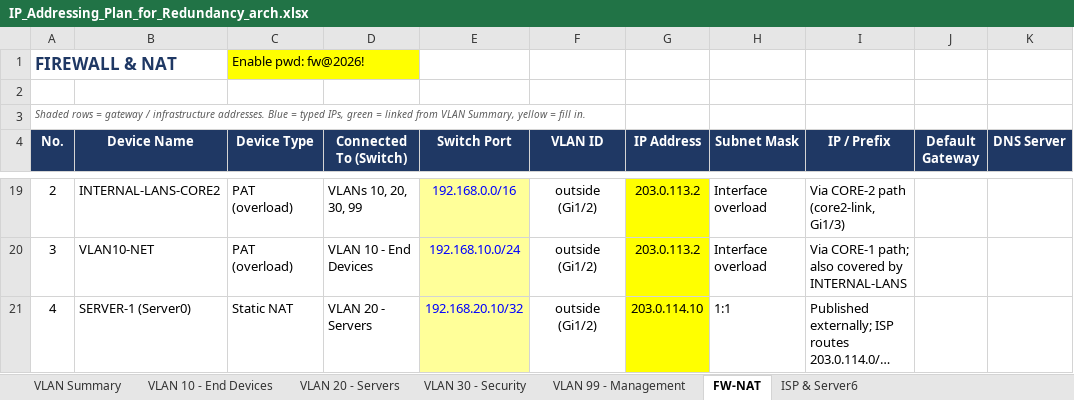
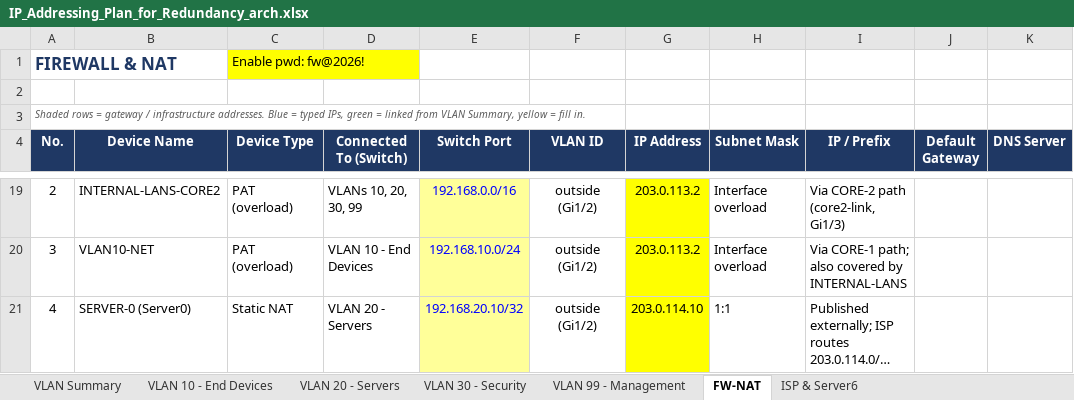
Before and after one commit to Akki-74/NetArch-Labs, an Excel workbook: IP_Addressing_Plan_for_Redundancy_arch.xlsx, sheet FW-NAT, drawn as a sheet; only a part is shown, gaps mark what is left out; long unchanged cells end in …; values as stored, in another font and other column widths than the file's, no borders; the diff names each change by its address in the sheet, - before the commit and + after, or states it on an @@ line.

```diff
--- a/IP_Addressing_Plan_for_Redundancy_arch.xlsx (sheet FW-NAT)
+++ b/IP_Addressing_Plan_for_Redundancy_arch.xlsx (sheet FW-NAT)
-B21 (Device Name): SERVER-1 (Server0)
+B21 (Device Name): SERVER-0 (Server0)
```
Also changed, not shown: sheet VLAN 99 - Management, sheet VLAN 10 - End Devices, sheet VLAN 20 - Servers, sheet VLAN 30 - Security, sheet VLAN Summary, 2 other files.
